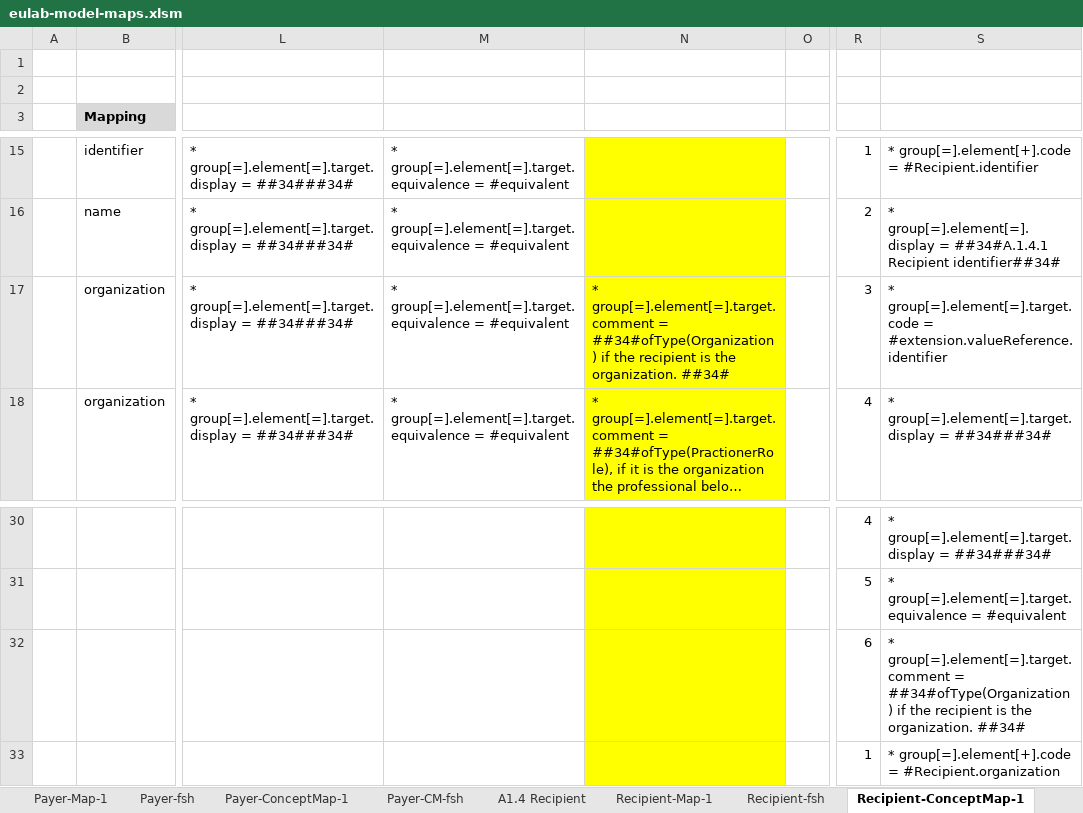
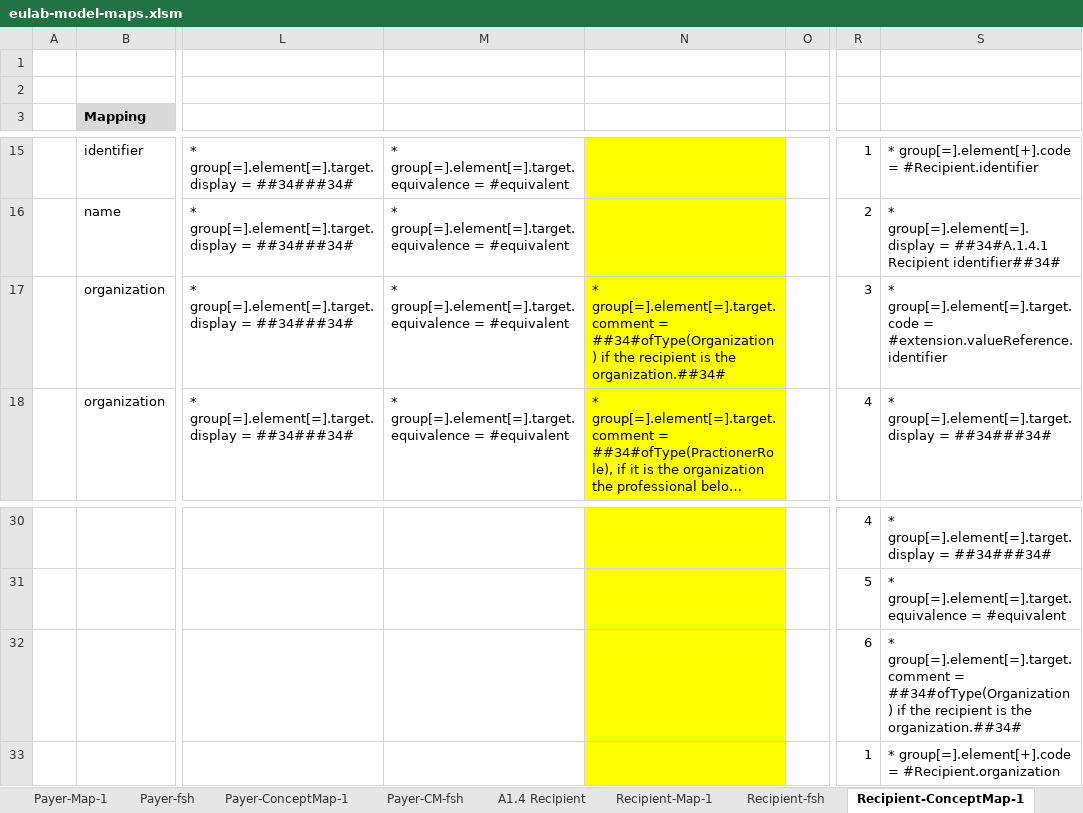
Before and after one commit to hl7-eu/laboratory, an Excel workbook: src-models/eulab-model-maps.xlsm, sheet Recipient-ConceptMap-1, drawn as a sheet; only a part is shown, gaps mark what is left out; long unchanged cells end in …; values as stored, in another font and other column widths than the file's, no borders; the diff names each change by its address in the sheet, - before the commit and + after, or states it on an @@ line.

```diff
--- a/src-models/eulab-model-maps.xlsm (sheet Recipient-ConceptMap-1)
+++ b/src-models/eulab-model-maps.xlsm (sheet Recipient-ConceptMap-1)
-N17: …is the organization. ##34#
+N17: …is the organization.##34#
-S32: …is the organization. ##34#
+S32: …is the organization.##34#
```
Also changed, not shown: sheet Author-ConceptMap-1, sheet Results-ConceptMap-1, sheet Report-ConceptMap-2, sheet Author-ConceptMap-3, sheet Recipient-CM-fsh, sheet Subj-CM-fsh, 6 more sheets, 4 other files.
